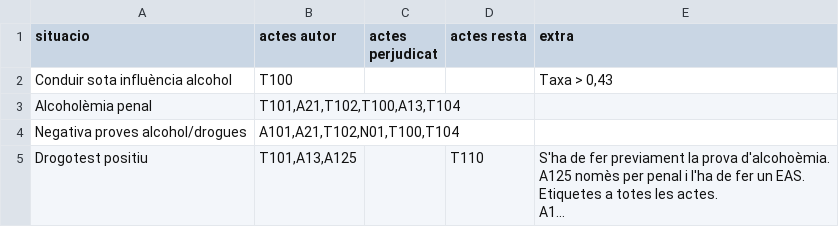
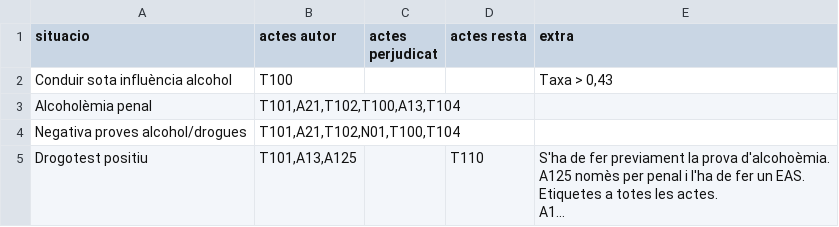
Before and after one commit to zaulin/GUB, a CSV file: actuacions/transit/actuacions.csv, drawn as a sheet; long unchanged cells end in …; the diff names each change by its address in the sheet, - before the commit and + after, or states it on an @@ line.

Commit message:
Add files via upload

```diff
--- a/actuacions/transit/actuacions.csv
+++ b/actuacions/transit/actuacions.csv
-B4 (actes autor): A101,A21,T102,N01,T100,T104
+B4 (actes autor): T101,A21,T102,N01,T100,T104
```
